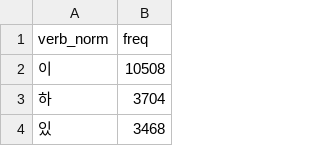
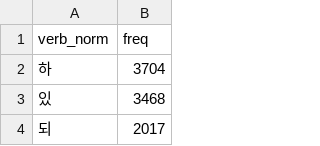
Before and after one commit to jordaeday/ling-409-korean, a CSV file: data/project_outputs_task2/verb_frequencies_normalized.csv, drawn as a sheet; only a part is shown; the shorter side is filled out with more unchanged rows; the diff names each change by its address in the sheet, - before the commit and + after, or states it on an @@ line.

```diff
--- a/data/project_outputs_task2/verb_frequencies_normalized.csv
+++ b/data/project_outputs_task2/verb_frequencies_normalized.csv
-row 2: 이 | 10508
```
Also changed, not shown: 10 other files.
